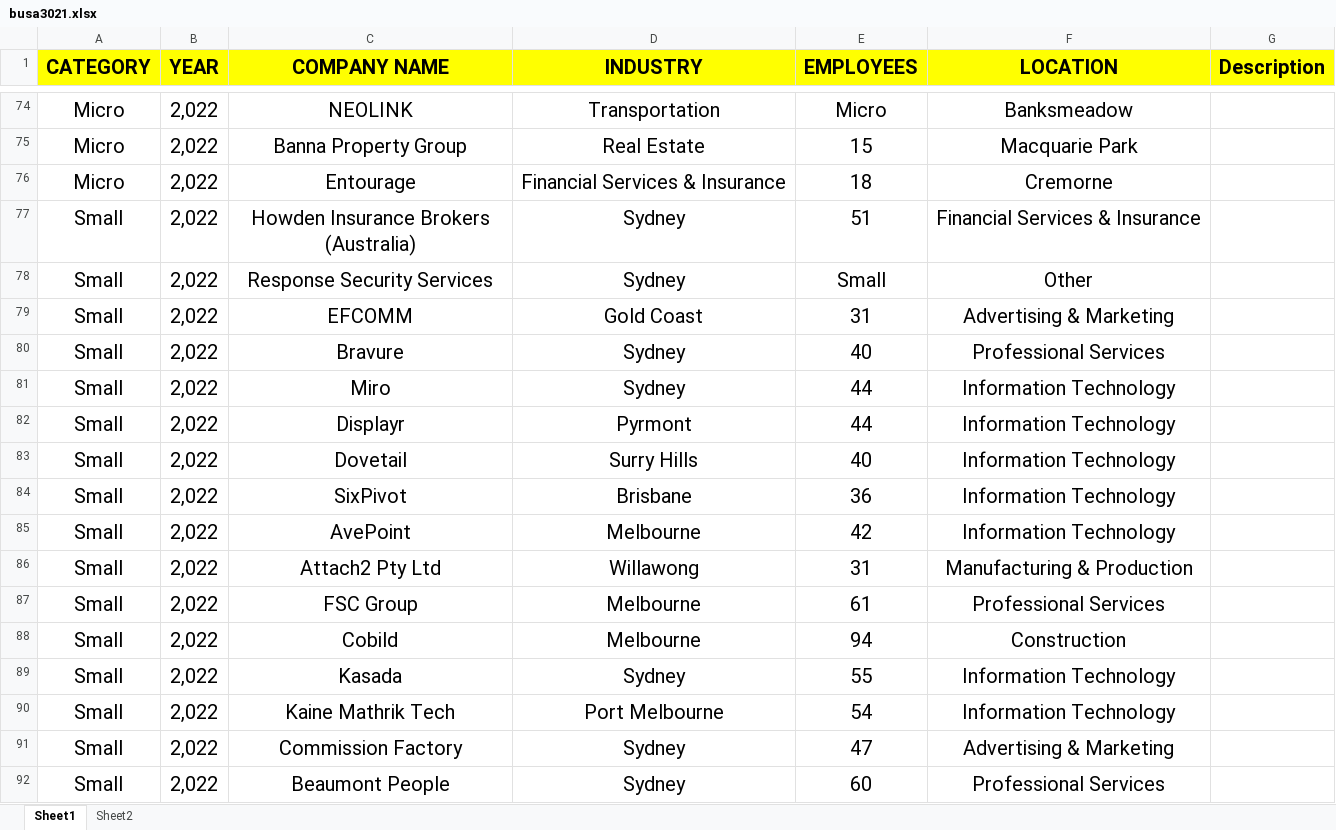
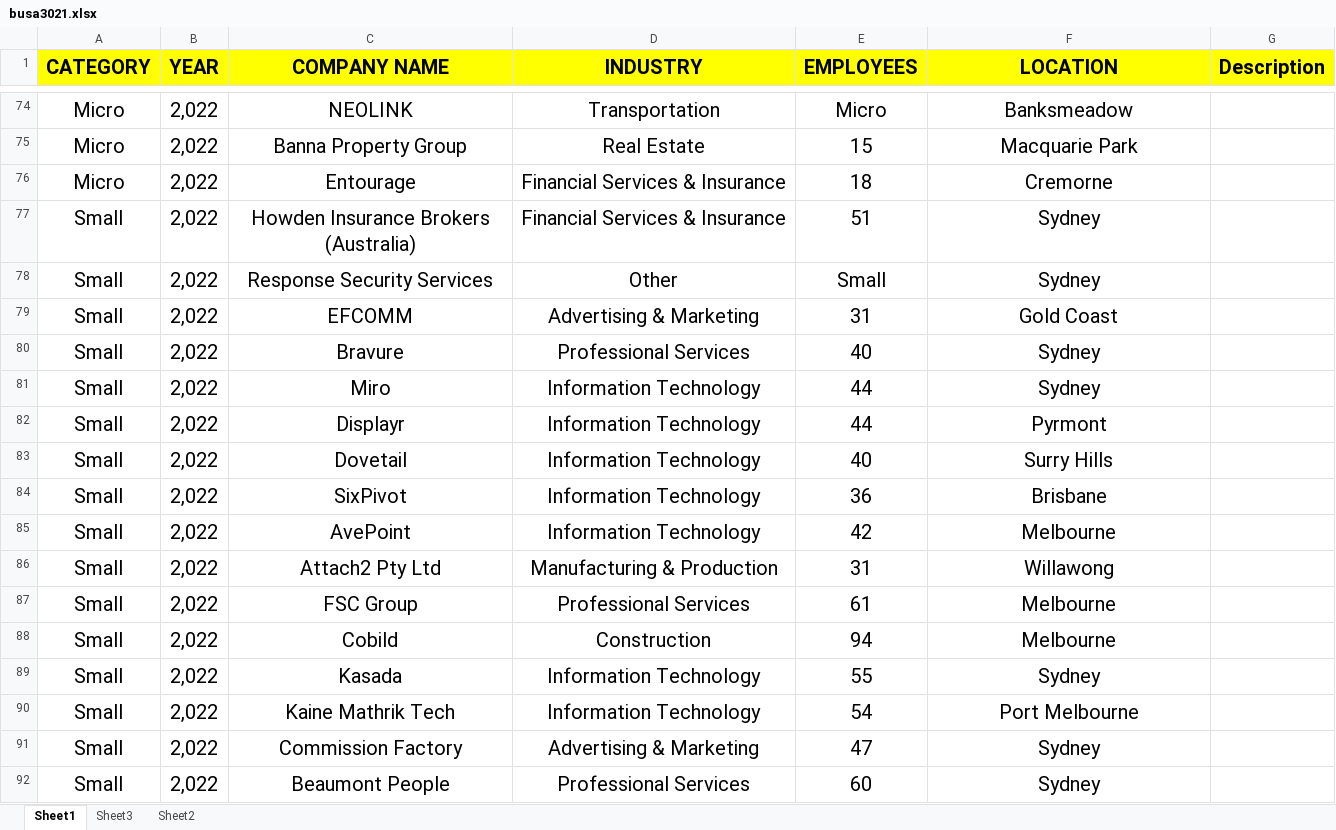
Before and after one commit to GinaPhan/AusJobs, an Excel workbook: busa3021.xlsx, sheet Sheet1, drawn as a sheet; only a part is shown, gaps mark what is left out; values as stored, in another font and other column widths than the file's, no borders; the diff covers the shown part only; the diff names each change by its address in the sheet, - before the commit and + after, or states it on an @@ line.

Commit message:
all data

```diff
--- a/busa3021.xlsx (sheet Sheet1)
+++ b/busa3021.xlsx (sheet Sheet1)
+sheet tab: Sheet3
-D77 (INDUSTRY): Sydney
+D77 (INDUSTRY): Financial Services & Insurance
-F77 (LOCATION): Financial Services & Insurance
+F77 (LOCATION): Sydney
-D78 (INDUSTRY): Sydney
+D78 (INDUSTRY): Other
-F78 (LOCATION): Other
+F78 (LOCATION): Sydney
-D79 (INDUSTRY): Gold Coast
+D79 (INDUSTRY): Advertising & Marketing
-F79 (LOCATION): Advertising & Marketing
+F79 (LOCATION): Gold Coast
-D80 (INDUSTRY): Sydney
+D80 (INDUSTRY): Professional Services
-F80 (LOCATION): Professional Services
+F80 (LOCATION): Sydney
-D81 (INDUSTRY): Sydney
+D81 (INDUSTRY): Information Technology
-F81 (LOCATION): Information Technology
+F81 (LOCATION): Sydney
-D82 (INDUSTRY): Pyrmont
+D82 (INDUSTRY): Information Technology
-F82 (LOCATION): Information Technology
+F82 (LOCATION): Pyrmont
-D83 (INDUSTRY): Surry Hills
+D83 (INDUSTRY): Information Technology
-F83 (LOCATION): Information Technology
+F83 (LOCATION): Surry Hills
-D84 (INDUSTRY): Brisbane
+D84 (INDUSTRY): Information Technology
-F84 (LOCATION): Information Technology
+F84 (LOCATION): Brisbane
-D85 (INDUSTRY): Melbourne
+D85 (INDUSTRY): Information Technology
-F85 (LOCATION): Information Technology
+F85 (LOCATION): Melbourne
-D86 (INDUSTRY): Willawong
+D86 (INDUSTRY): Manufacturing & Production
-F86 (LOCATION): Manufacturing & Production
+F86 (LOCATION): Willawong
-D87 (INDUSTRY): Melbourne
+D87 (INDUSTRY): Professional Services
-F87 (LOCATION): Professional Services
+F87 (LOCATION): Melbourne
-D88 (INDUSTRY): Melbourne
+D88 (INDUSTRY): Construction
-F88 (LOCATION): Construction
+F88 (LOCATION): Melbourne
-D89 (INDUSTRY): Sydney
+D89 (INDUSTRY): Information Technology
-F89 (LOCATION): Information Technology
+F89 (LOCATION): Sydney
-D90 (INDUSTRY): Port Melbourne
+D90 (INDUSTRY): Information Technology
-F90 (LOCATION): Information Technology
+F90 (LOCATION): Port Melbourne
-D91 (INDUSTRY): Sydney
+D91 (INDUSTRY): Advertising & Marketing
-F91 (LOCATION): Advertising & Marketing
+F91 (LOCATION): Sydney
-D92 (INDUSTRY): Sydney
+D92 (INDUSTRY): Professional Services
-F92 (LOCATION): Professional Services
+F92 (LOCATION): Sydney
```
Also changed, not shown: 278 edited cells elsewhere in this sheet, sheet Sheet2, 45 other files.
